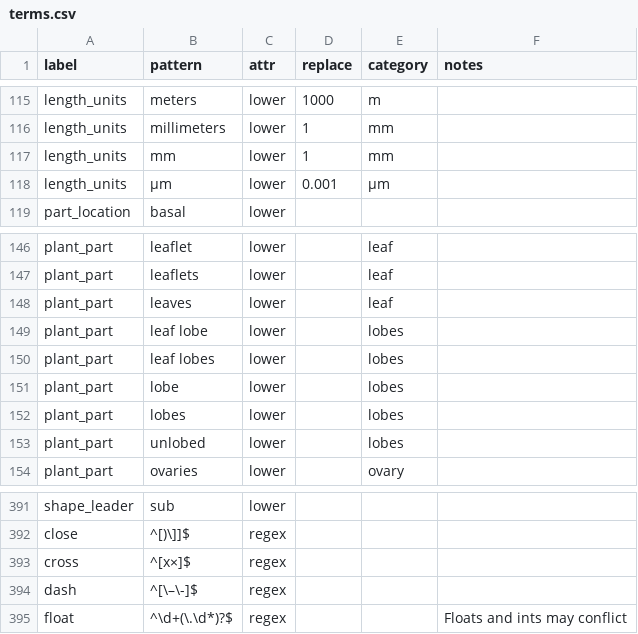
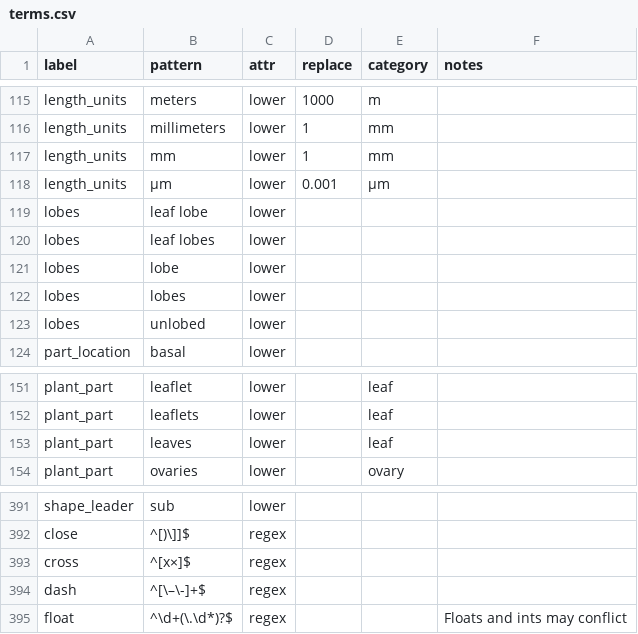
Before and after one commit to rafelafrance/traiter_efloras, a CSV file: data/terms.csv, drawn as a sheet; only a part is shown, gaps mark what is left out.

Commit message:
Remove lobes from plant parts and dashes can be doubled "--"

```diff
--- a/data/terms.csv
+++ b/data/terms.csv
@@ -118,2 +118,7 @@ length_units,mm,lower,1,mm,
 length_units,µm,lower,0.001,µm,
+lobes,leaf lobe,lower,,,
+lobes,leaf lobes,lower,,,
+lobes,lobe,lower,,,
+lobes,lobes,lower,,,
+lobes,unlobed,lower,,,
 part_location,basal,lower,,,
@@ -148,7 +153,2 @@ plant_part,leaflets,lower,,leaf,
 plant_part,leaves,lower,,leaf,
-plant_part,leaf lobe,lower,,lobes,
-plant_part,leaf lobes,lower,,lobes,
-plant_part,lobe,lower,,lobes,
-plant_part,lobes,lower,,lobes,
-plant_part,unlobed,lower,,lobes,
 plant_part,ovaries,lower,,ovary,
@@ -393,3 +393,3 @@ close,^[)\]]$,regex,,,
 cross,^[x×]$,regex,,,
-dash,^[\–\-]$,regex,,,
+dash,^[\–\-]+$,regex,,,
 float,^\d+(\.\d*)?$,regex,,,Floats and ints may conflict
```
